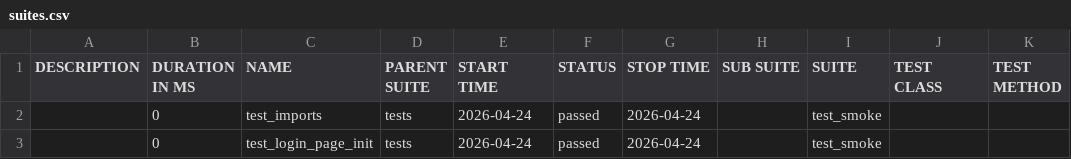
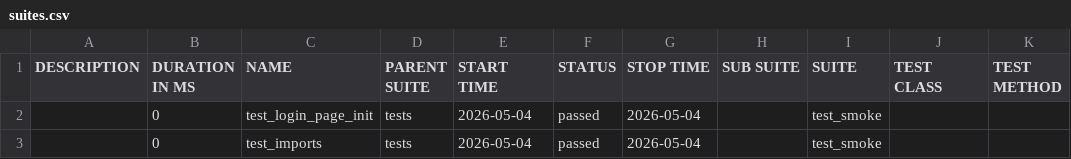
Before and after one commit to mycomet/Tossplace_Automation, a CSV file: ci/data/suites.csv, drawn as a sheet.

```diff
--- a/ci/data/suites.csv
+++ b/ci/data/suites.csv
@@ -1,3 +1,3 @@
 "DESCRIPTION","DURATION IN MS","NAME","PARENT SUITE","START TIME","STATUS","STOP TIME","SUB SUITE","SUITE","TEST CLASS","TEST METHOD"
-"","0","test_imports","tests","2026-04-24","passed","2026-04-24","","test_smoke","",""
-"","0","test_login_page_init","tests","2026-04-24","passed","2026-04-24","","test_smoke","",""
+"","0","test_login_page_init","tests","2026-05-04","passed","2026-05-04","","test_smoke","",""
+"","0","test_imports","tests","2026-05-04","passed","2026-05-04","","test_smoke","",""
```
Also changed, not shown: 16 other files.
